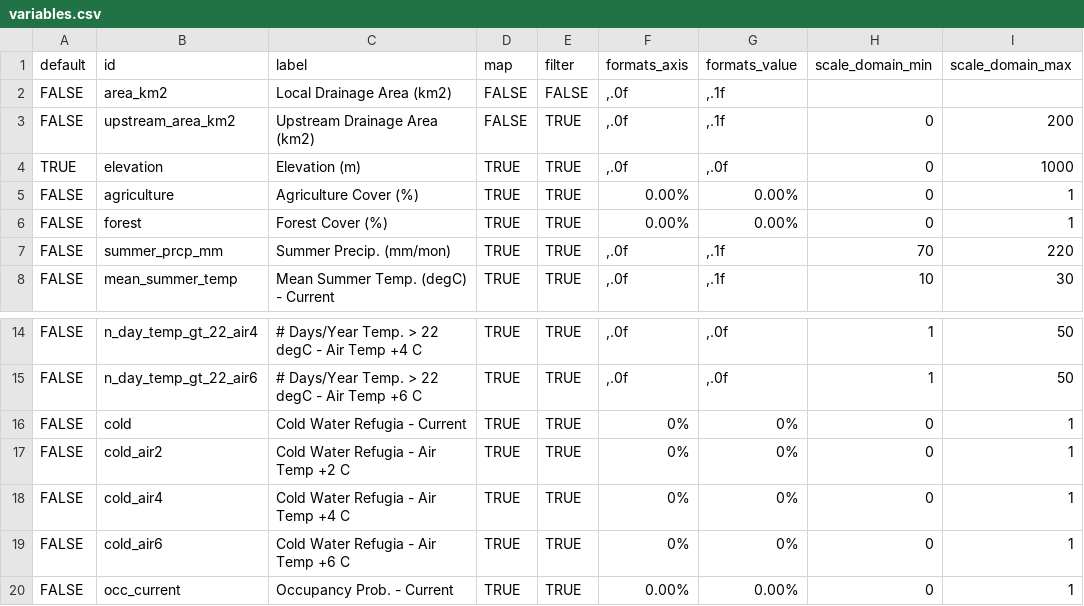
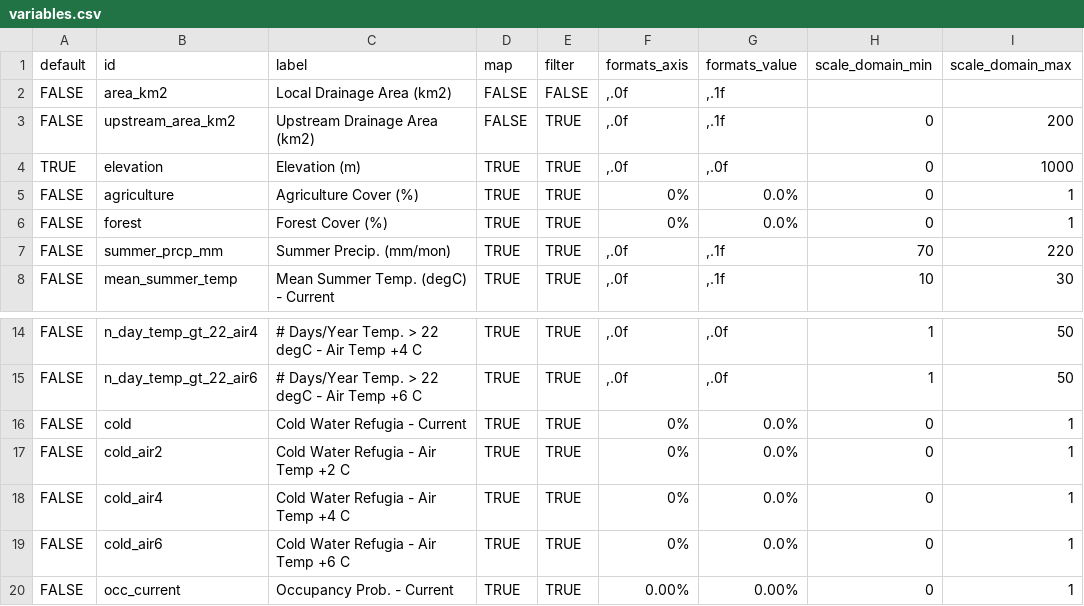
Before and after one commit to walkerjeffd/ice-nps-ner, a CSV file: scripts/r/variables.csv, drawn as a sheet; only a part is shown, gaps mark what is left out; the diff names each change by its address in the sheet, - before the commit and + after, or states it on an @@ line.

```diff
--- a/scripts/r/variables.csv
+++ b/scripts/r/variables.csv
-F5:F6 (formats_axis): 0.00%
+F5:F6 (formats_axis): 0%
-G5:G6 (formats_value): 0.00%
+G5:G6 (formats_value): 0.0%
-G16:G19 (formats_value): 0%
+G16:G19 (formats_value): 0.0%
```
Also changed, not shown: 28 other files.
